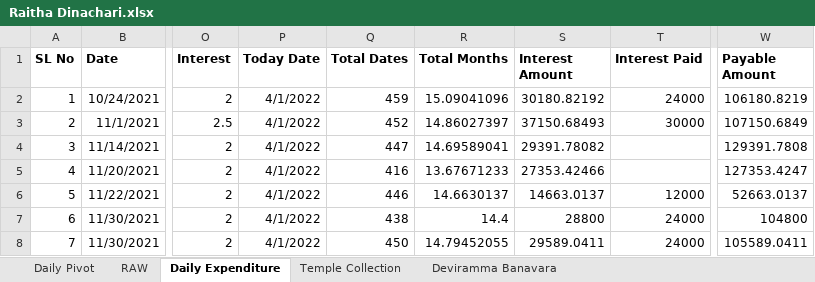
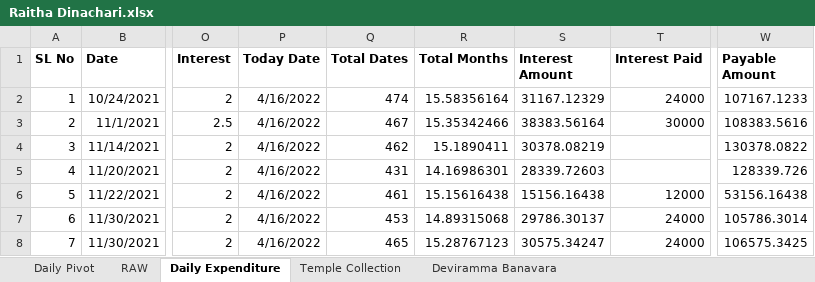
Before and after one commit to APP94815-ec-br/RaithaDinachari, an Excel workbook: Raitha Dinachari.xlsx, sheet Daily Expenditure, drawn as a sheet; only a part is shown, gaps mark what is left out; values as stored, in another font and other column widths than the file's, no borders; the diff covers the shown part only; the diff names each change by its address in the sheet, - before the commit and + after, or states it on an @@ line.

Commit message:
Add files via upload

```diff
--- a/Raitha Dinachari.xlsx (sheet Daily Expenditure)
+++ b/Raitha Dinachari.xlsx (sheet Daily Expenditure)
-P2:P8 (Today Date): 4/1/2022
+P2:P8 (Today Date): 4/16/2022
-Q2 (Total Dates): 459
+Q2 (Total Dates): 474
-R2 (Total Months): 15.09041096
+R2 (Total Months): 15.58356164
-S2 (Interest Amount): 30180.82192
+S2 (Interest Amount): 31167.12329
-W2 (Payable Amount): 106180.8219
+W2 (Payable Amount): 107167.1233
-Q3 (Total Dates): 452
+Q3 (Total Dates): 467
-R3 (Total Months): 14.86027397
+R3 (Total Months): 15.35342466
-S3 (Interest Amount): 37150.68493
+S3 (Interest Amount): 38383.56164
-W3 (Payable Amount): 107150.6849
+W3 (Payable Amount): 108383.5616
-Q4 (Total Dates): 447
+Q4 (Total Dates): 462
-R4 (Total Months): 14.69589041
+R4 (Total Months): 15.1890411
-S4 (Interest Amount): 29391.78082
+S4 (Interest Amount): 30378.08219
-W4 (Payable Amount): 129391.7808
+W4 (Payable Amount): 130378.0822
-Q5 (Total Dates): 416
+Q5 (Total Dates): 431
-R5 (Total Months): 13.67671233
+R5 (Total Months): 14.16986301
-S5 (Interest Amount): 27353.42466
+S5 (Interest Amount): 28339.72603
-W5 (Payable Amount): 127353.4247
+W5 (Payable Amount): 128339.726
-Q6 (Total Dates): 446
+Q6 (Total Dates): 461
-R6 (Total Months): 14.6630137
+R6 (Total Months): 15.15616438
-S6 (Interest Amount): 14663.0137
+S6 (Interest Amount): 15156.16438
-W6 (Payable Amount): 52663.0137
+W6 (Payable Amount): 53156.16438
-Q7 (Total Dates): 438
+Q7 (Total Dates): 453
-R7 (Total Months): 14.4
+R7 (Total Months): 14.89315068
-S7 (Interest Amount): 28800
+S7 (Interest Amount): 29786.30137
-W7 (Payable Amount): 104800
+W7 (Payable Amount): 105786.3014
-Q8 (Total Dates): 450
+Q8 (Total Dates): 465
-R8 (Total Months): 14.79452055
+R8 (Total Months): 15.28767123
-S8 (Interest Amount): 29589.0411
+S8 (Interest Amount): 30575.34247
-W8 (Payable Amount): 105589.0411
+W8 (Payable Amount): 106575.3425
```
Also changed, not shown: 108 edited cells elsewhere in this sheet.
